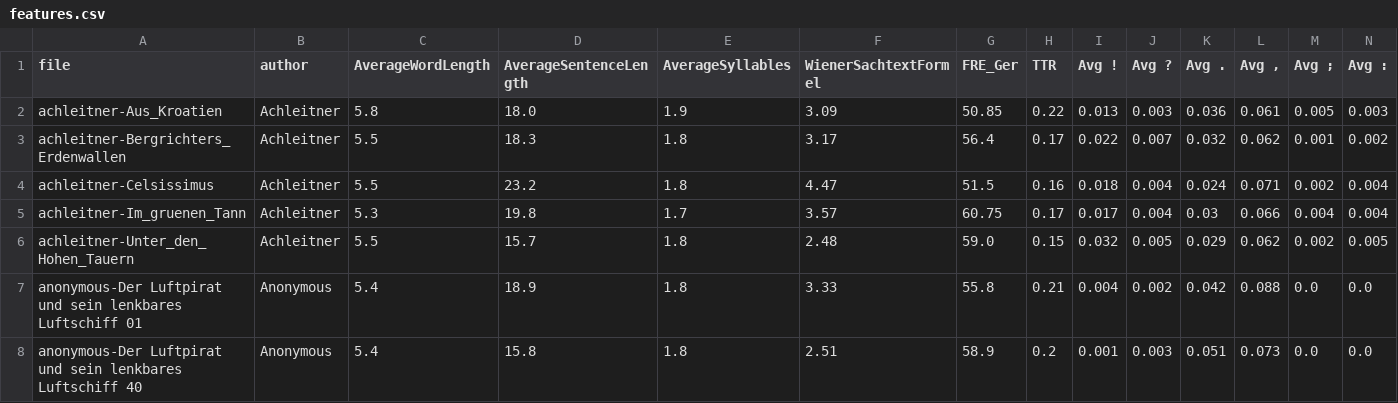
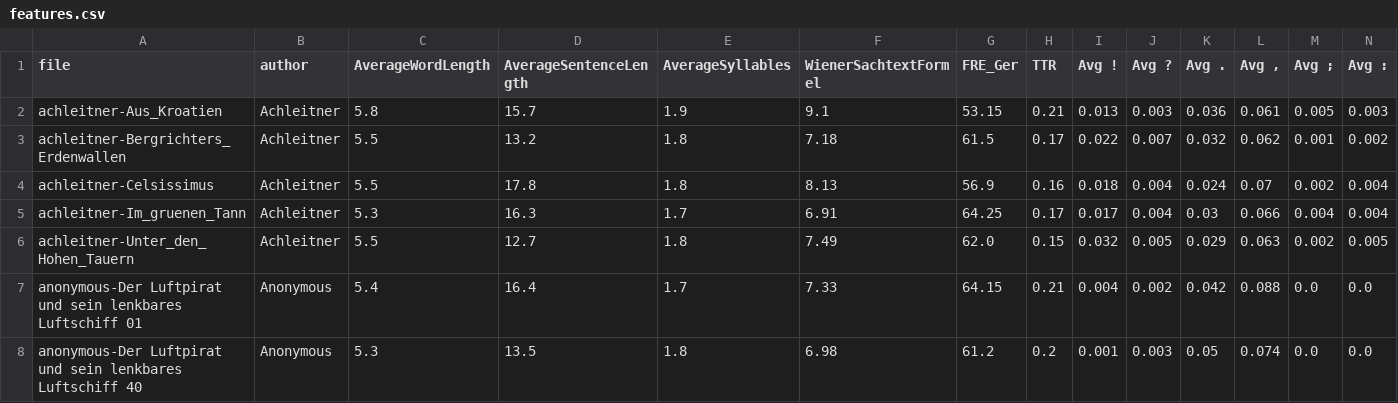
Before and after one commit to tc020/german-authorship-attribution, a CSV file: data/features.csv, drawn as a sheet; only a part is shown; the diff covers the shown part only.

```diff
--- a/data/features.csv
+++ b/data/features.csv
@@ -1,8 +1,8 @@
 file,author,AverageWordLength,AverageSentenceLength,AverageSyllables,WienerSachtextFormel,FRE_Ger,TTR,Avg !,Avg ?,Avg .,"Avg ,",Avg ;,Avg :
-achleitner-Aus_Kroatien,Achleitner,5.8,18.0,1.9,3.09,50.85,0.22,0.013,0.003,0.036,0.061,0.005,0.003
-achleitner-Bergrichters_Erdenwallen,Achleitner,5.5,18.3,1.8,3.17,56.4,0.17,0.022,0.007,0.032,0.062,0.001,0.002
-achleitner-Celsissimus,Achleitner,5.5,23.2,1.8,4.47,51.5,0.16,0.018,0.004,0.024,0.071,0.002,0.004
-achleitner-Im_gruenen_Tann,Achleitner,5.3,19.8,1.7,3.57,60.75,0.17,0.017,0.004,0.03,0.066,0.004,0.004
-achleitner-Unter_den_Hohen_Tauern,Achleitner,5.5,15.7,1.8,2.48,59.0,0.15,0.032,0.005,0.029,0.062,0.002,0.005
-anonymous-Der Luftpirat und sein lenkbares Luftschiff 01,Anonymous,5.4,18.9,1.8,3.33,55.8,0.21,0.004,0.002,0.042,0.088,0.0,0.0
-anonymous-Der Luftpirat und sein lenkbares Luftschiff 40,Anonymous,5.4,15.8,1.8,2.51,58.9,0.2,0.001,0.003,0.051,0.073,0.0,0.0
+achleitner-Aus_Kroatien,Achleitner,5.8,15.7,1.9,9.1,53.15,0.21,0.013,0.003,0.036,0.061,0.005,0.003
+achleitner-Bergrichters_Erdenwallen,Achleitner,5.5,13.2,1.8,7.18,61.5,0.17,0.022,0.007,0.032,0.062,0.001,0.002
+achleitner-Celsissimus,Achleitner,5.5,17.8,1.8,8.13,56.9,0.16,0.018,0.004,0.024,0.07,0.002,0.004
+achleitner-Im_gruenen_Tann,Achleitner,5.3,16.3,1.7,6.91,64.25,0.17,0.017,0.004,0.03,0.066,0.004,0.004
+achleitner-Unter_den_Hohen_Tauern,Achleitner,5.5,12.7,1.8,7.49,62.0,0.15,0.032,0.005,0.029,0.063,0.002,0.005
+anonymous-Der Luftpirat und sein lenkbares Luftschiff 01,Anonymous,5.4,16.4,1.7,7.33,64.15,0.21,0.004,0.002,0.042,0.088,0.0,0.0
+anonymous-Der Luftpirat und sein lenkbares Luftschiff 40,Anonymous,5.3,13.5,1.8,6.98,61.2,0.2,0.001,0.003,0.05,0.074,0.0,0.0
```
Also changed, not shown: 2 added rows, 2 removed rows and 95 edited cells elsewhere in this file, 4 other files.
